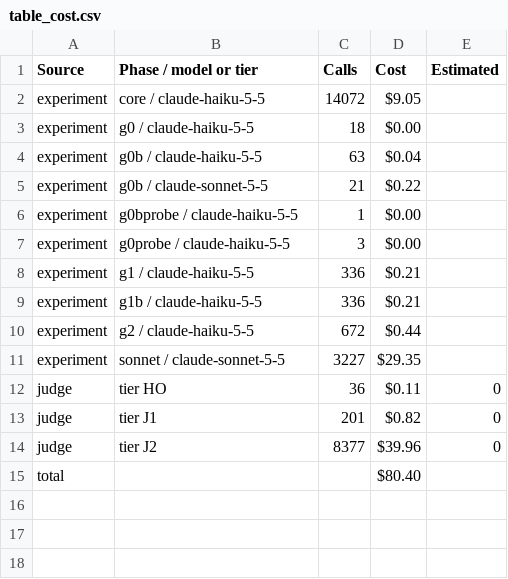
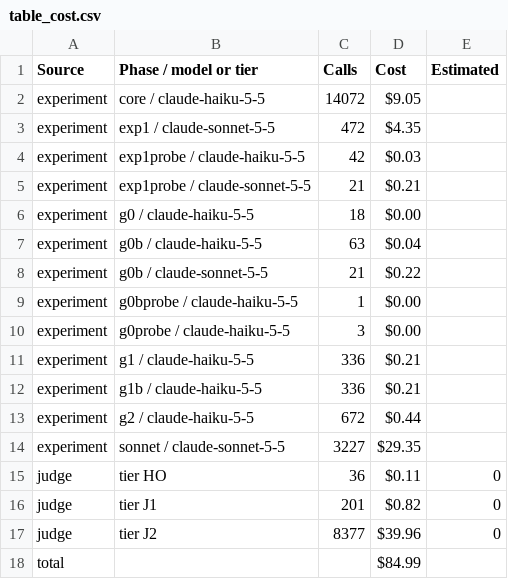
Before and after one commit to ameyypawar/who-tells-the-humans, a CSV file: paper/generated/analysis/tables/table_cost.csv, drawn as a sheet.

Commit message:
paper: re-export the strict analysis (D-021 post-hoc, D-022 status, new Fig. 1, verdict wording)
numbers.json against the previous export, by key: 880 new keys; no key removed; every confirmatory value
unchanged. Changed values:
- by design: HaikuPredReceiptsWithinOneZeroPoints (met -> not supported (H2 opposite)) and
  HaikuPredPolicyBetweenClaimAndNone (met -> met nominally (within CI)) (review M8; the four HaikuPred* sources now
  name the rule); HaikuH{One,Two,Three}Sentence in reader wording (review M1);
- by the exp1 run in progress, not by the analysis: CostMainUsd and CostTotalUsd (v_cost sums every phase; table_cost
  gains exp1 rows), SnapshotShaShort and ExpOneStatus (partial).
Fig. 1a and 1b are the redesigned panels (same file names); the old frontier panel is fig_frontier.pdf.
table_deviations.tex is regenerated by build.sh from DEVIATIONS.md (D-020 to D-022). build.sh --offline --final:
0 fail; References on page 8.

```diff
--- a/paper/generated/analysis/tables/table_cost.csv
+++ b/paper/generated/analysis/tables/table_cost.csv
@@ -2,2 +2,5 @@ Source,Phase / model or tier,Calls,Cost,Estimated
 experiment,core / claude-haiku-5-5,14072,$9.05,
+experiment,exp1 / claude-sonnet-5-5,472,$4.35,
+experiment,exp1probe / claude-haiku-5-5,42,$0.03,
+experiment,exp1probe / claude-sonnet-5-5,21,$0.21,
 experiment,g0 / claude-haiku-5-5,18,$0.00,
@@ -14,2 +17,2 @@ judge,tier J1,201,$0.82,0
 judge,tier J2,8377,$39.96,0
-total,,,$80.40,
+total,,,$84.99,
```
Also changed, not shown: paper/generated/analysis/figures/fig1a.csv, paper/generated/analysis/figures/fig1b.csv, 18 other files.
